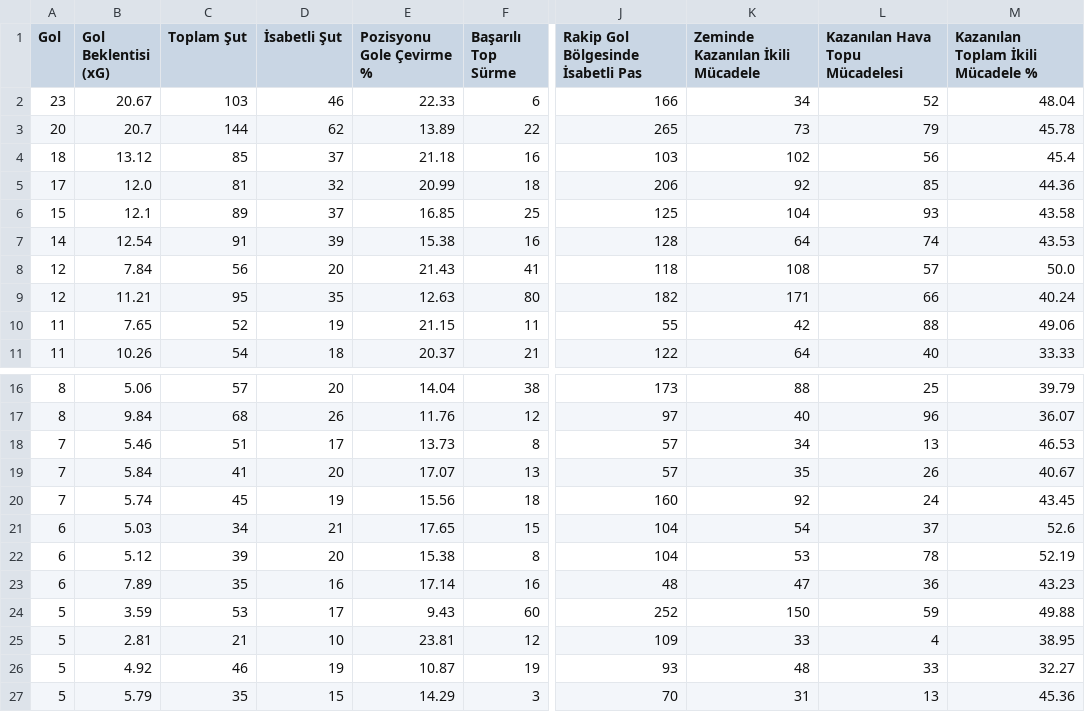
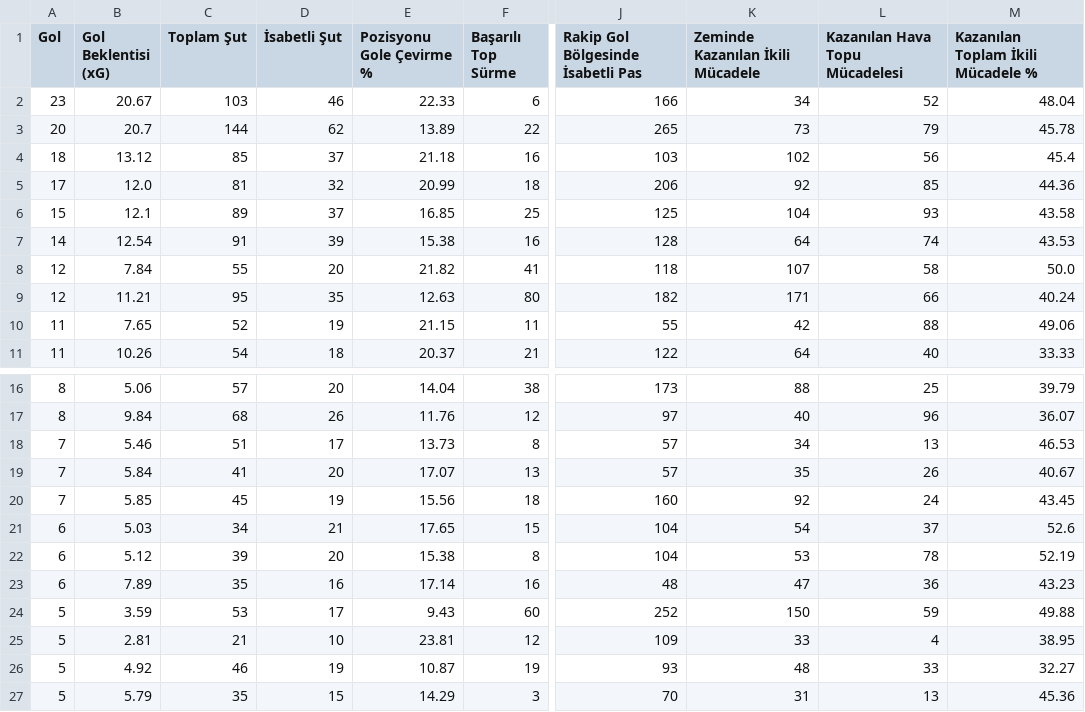
Before and after one commit to scatterradarcsv/csv_scatter_radar_total, a CSV file: forwards.csv, drawn as a sheet; only a part is shown, gaps mark what is left out; the diff names each change by its address in the sheet, - before the commit and + after, or states it on an @@ line.

Commit message:
Updated forwards.csv

```diff
--- a/forwards.csv
+++ b/forwards.csv
-C8 (Toplam Şut): 56
+C8 (Toplam Şut): 55
-E8 (Pozisyonu Gole Çevirme %): 21.43
+E8 (Pozisyonu Gole Çevirme %): 21.82
-K8 (Zeminde Kazanılan İkili Mücadele): 108
+K8 (Zeminde Kazanılan İkili Mücadele): 107
-L8 (Kazanılan Hava Topu Mücadelesi): 57
+L8 (Kazanılan Hava Topu Mücadelesi): 58
-B20 (Gol Beklentisi (xG)): 5.74
+B20 (Gol Beklentisi (xG)): 5.85
```
